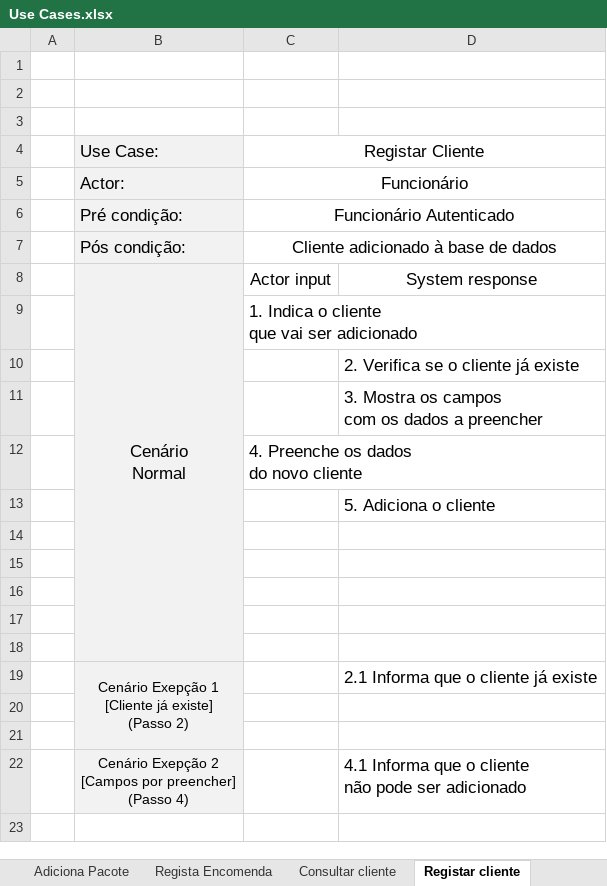
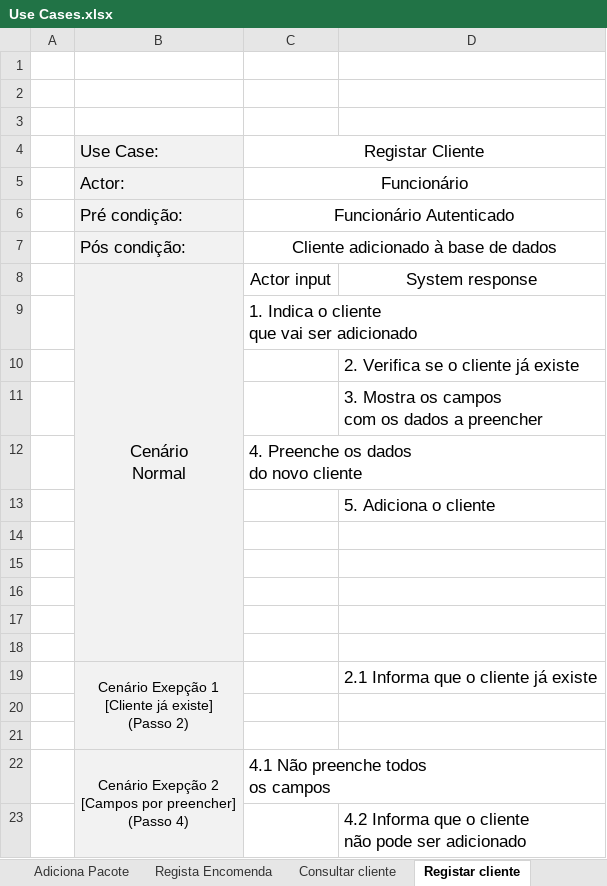
Before and after one commit to pferreira101/ConfiguraFacil, an Excel workbook: Use Cases.xlsx, sheet Registar cliente, drawn as a sheet; values as stored, in another font and other column widths than the file's, no borders; removed rows and columns are numbered as before the commit, all else as after; ↵ is a line break in a cell; the diff names each change by its address in the sheet, - before the commit and + after, or states it on an @@ line.

```diff
--- a/Use Cases.xlsx (sheet Registar cliente)
+++ b/Use Cases.xlsx (sheet Registar cliente)
-row 22:  | Cenário Exepção 2 ↵ [Campos por preencher] ↵ (Passo 4) |  | 4.1 Informa que o cliente ↵ não pode ser adicionado
+row 22:  | Cenário Exepção 2 ↵ [Campos por preencher] ↵ (Passo 4) | 4.1 Não preenche todos ↵ os campos
+row 23:  |  |  | 4.2 Informa que o cliente ↵ não pode ser adicionado
```
Also changed, not shown: sheet Identificar Cliente, other sheet tabs.
